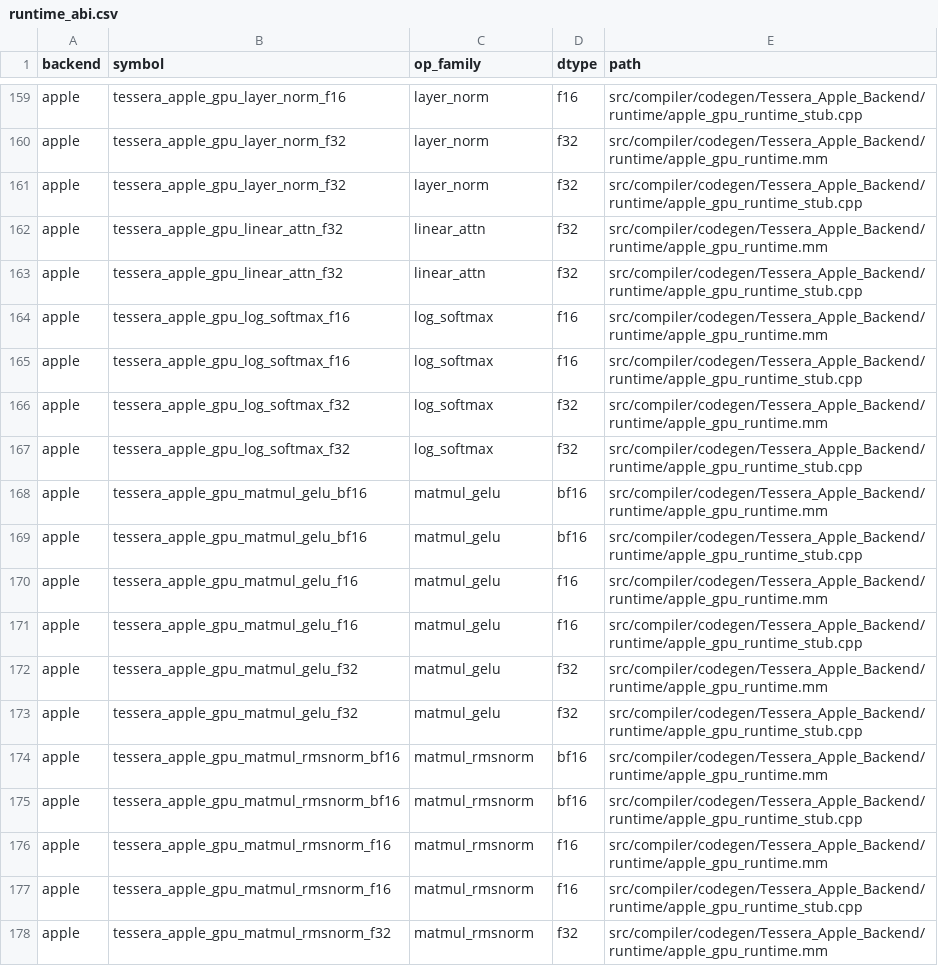
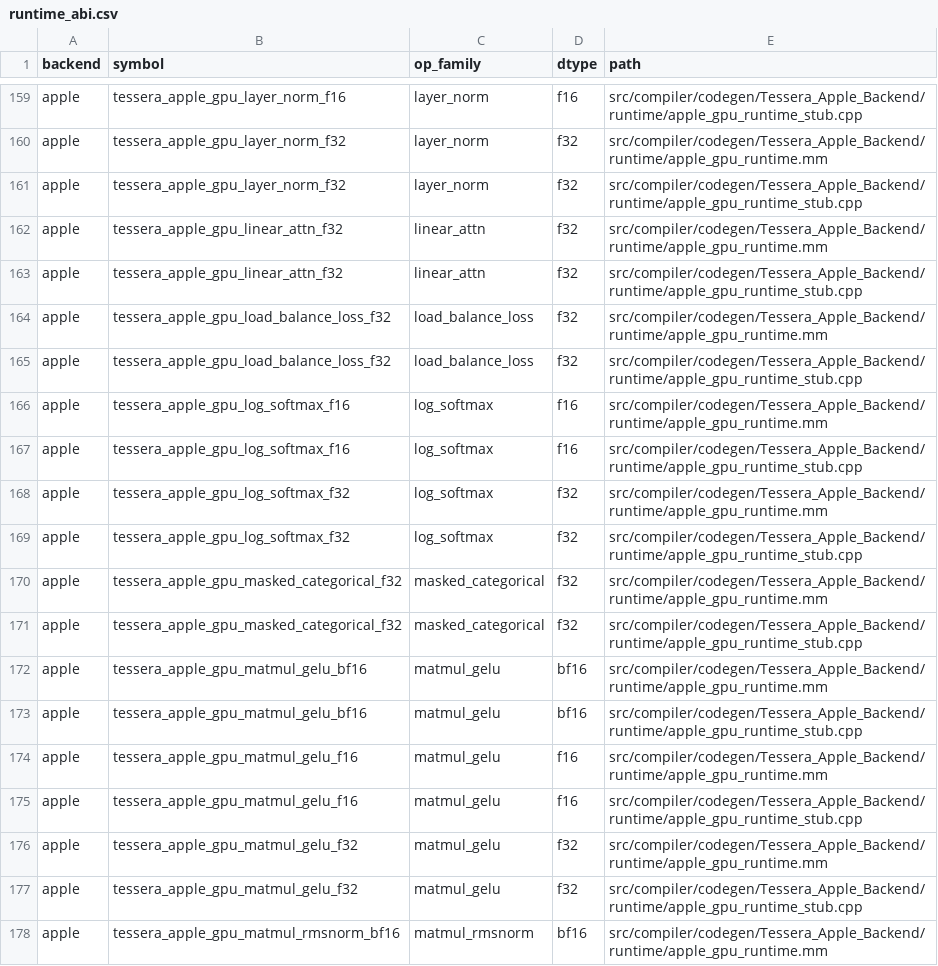
Before and after one commit to gstoner/tessera, a CSV file: docs/audit/generated/runtime_abi.csv, drawn as a sheet; only a part is shown, gaps mark what is left out; the shorter side is filled out with more unchanged rows.

```diff
--- a/docs/audit/generated/runtime_abi.csv
+++ b/docs/audit/generated/runtime_abi.csv
@@ -163,2 +163,4 @@ apple,tessera_apple_gpu_linear_attn_f32,linear_attn,f32,src/compiler/codegen/Tes
 apple,tessera_apple_gpu_linear_attn_f32,linear_attn,f32,src/compiler/codegen/Tessera_Apple_Backend/runtime/apple_gpu_runtime_stub.cpp
+apple,tessera_apple_gpu_load_balance_loss_f32,load_balance_loss,f32,src/compiler/codegen/Tessera_Apple_Backend/runtime/apple_gpu_runtime.mm
+apple,tessera_apple_gpu_load_balance_loss_f32,load_balance_loss,f32,src/compiler/codegen/Tessera_Apple_Backend/runtime/apple_gpu_runtime_stub.cpp
 apple,tessera_apple_gpu_log_softmax_f16,log_softmax,f16,src/compiler/codegen/Tessera_Apple_Backend/runtime/apple_gpu_runtime.mm
@@ -167,2 +169,4 @@ apple,tessera_apple_gpu_log_softmax_f32,log_softmax,f32,src/compiler/codegen/Tes
 apple,tessera_apple_gpu_log_softmax_f32,log_softmax,f32,src/compiler/codegen/Tessera_Apple_Backend/runtime/apple_gpu_runtime_stub.cpp
+apple,tessera_apple_gpu_masked_categorical_f32,masked_categorical,f32,src/compiler/codegen/Tessera_Apple_Backend/runtime/apple_gpu_runtime.mm
+apple,tessera_apple_gpu_masked_categorical_f32,masked_categorical,f32,src/compiler/codegen/Tessera_Apple_Backend/runtime/apple_gpu_runtime_stub.cpp
 apple,tessera_apple_gpu_matmul_gelu_bf16,matmul_gelu,bf16,src/compiler/codegen/Tessera_Apple_Backend/runtime/apple_gpu_runtime.mm
```
Also changed, not shown: docs/audit/generated/test_coverage.csv, 12 other files.
